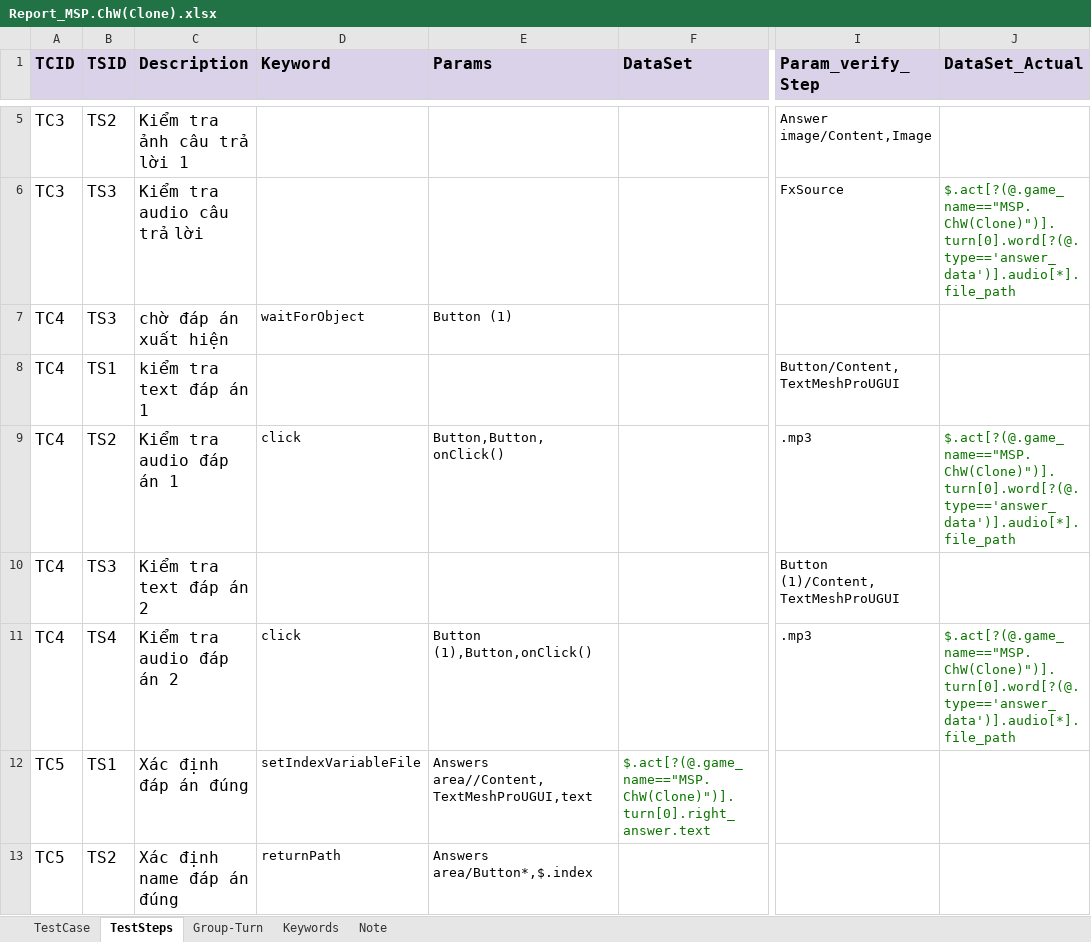
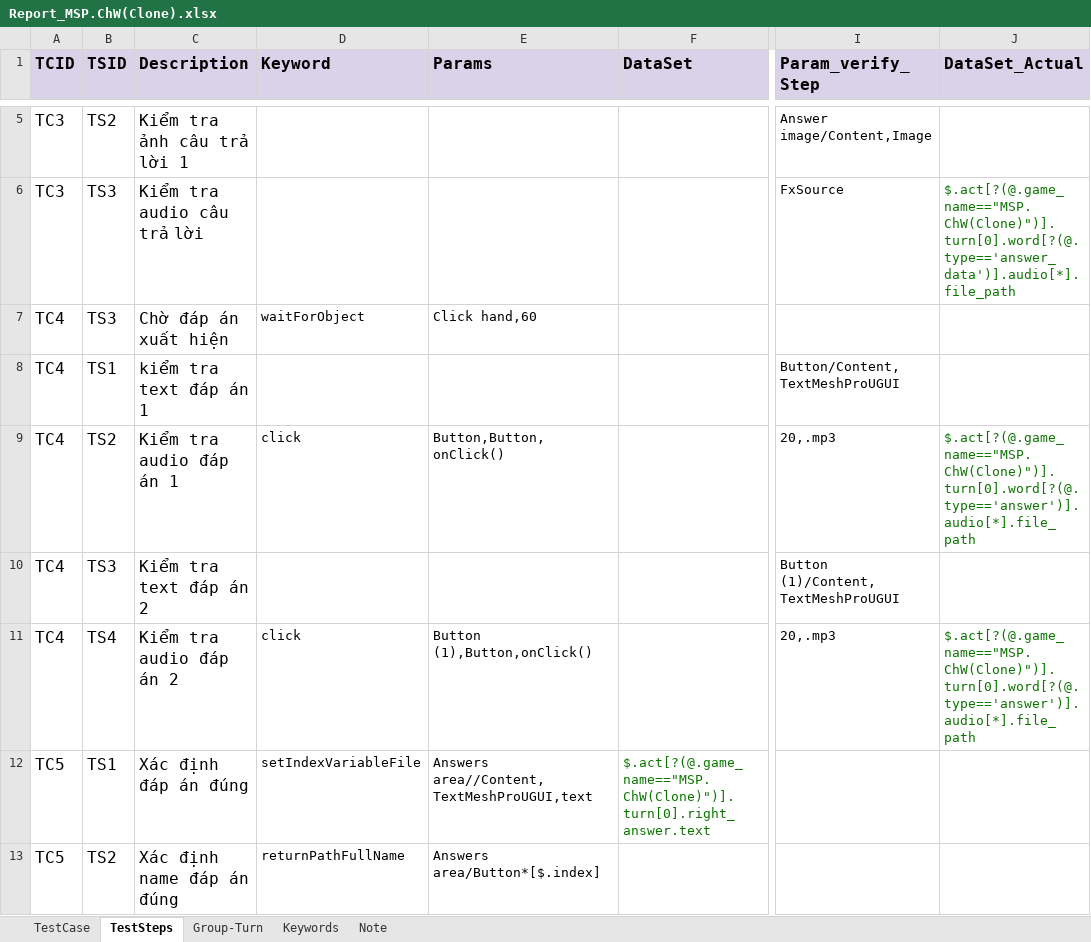
Before and after one commit to ngale892/tool_test_game, an Excel workbook: config/testcases/Report_MSP.ChW(Clone).xlsx, sheet TestSteps, drawn as a sheet; only a part is shown, gaps mark what is left out; values as stored, in another font and other column widths than the file's, no borders; charts and pictures and conditional formats not drawn; the diff covers the shown part only; the diff names each change by its address in the sheet, - before the commit and + after, or states it on an @@ line.

```diff
--- a/config/testcases/Report_MSP.ChW(Clone).xlsx (sheet TestSteps)
+++ b/config/testcases/Report_MSP.ChW(Clone).xlsx (sheet TestSteps)
-C7 (Description): chờ đáp án xuất hiện
+C7 (Description): Chờ đáp án xuất hiện
-E7 (Params): Button (1)
+E7 (Params): Click hand,60
-I9 (Param_verify_Step): .mp3
+I9 (Param_verify_Step): 20,.mp3
-J9 (DataSet_Actual): $.act[?(@.game_name=="MSP.ChW(Clone)")].turn[0].word[?(@.type=='answer_data')].audio[*].file_path
+J9 (DataSet_Actual): $.act[?(@.game_name=="MSP.ChW(Clone)")].turn[0].word[?(@.type=='answer')].audio[*].file_path
-I11 (Param_verify_Step): .mp3
+I11 (Param_verify_Step): 20,.mp3
-J11 (DataSet_Actual): $.act[?(@.game_name=="MSP.ChW(Clone)")].turn[0].word[?(@.type=='answer_data')].audio[*].file_path
+J11 (DataSet_Actual): $.act[?(@.game_name=="MSP.ChW(Clone)")].turn[0].word[?(@.type=='answer')].audio[*].file_path
-D13 (Keyword): returnPath
+D13 (Keyword): returnPathFullName
-E13 (Params): Answers area/Button*,$.index
+E13 (Params): Answers area/Button*[$.index]
```
Also changed, not shown: 2 removed rows, 15 edited cells and cell formats elsewhere in this sheet, sheet Keywords, config/Scope.xlsx, config/Scope_Copy.xlsx, 11 other files.
